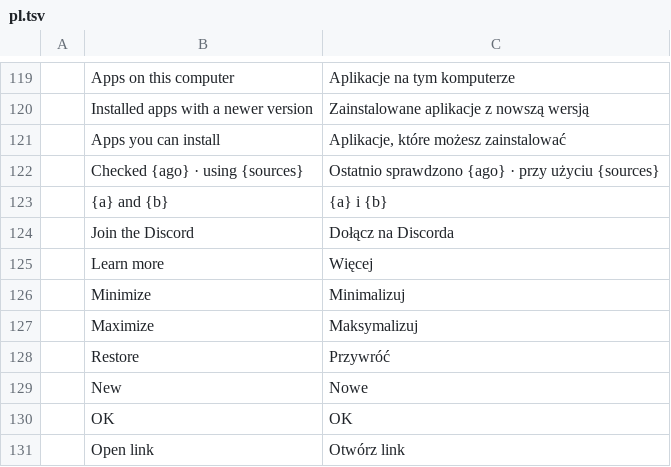
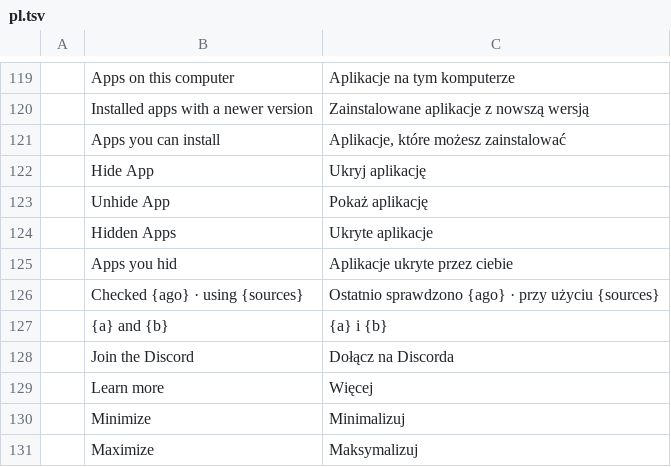
Before and after one commit to JeremyYao/craft-launcher, a TSV file: crates/ui-egui/src/i18n/pl.tsv, drawn as a sheet; only a part is shown, gaps mark what is left out; the shorter side is filled out with more unchanged rows; the diff names each change by its address in the sheet, - before the commit and + after, or states it on an @@ line.

```diff
--- a/crates/ui-egui/src/i18n/pl.tsv
+++ b/crates/ui-egui/src/i18n/pl.tsv
+row 122:  | Hide App | Ukryj aplikację
+row 123:  | Unhide App | Pokaż aplikację
+row 124:  | Hidden Apps | Ukryte aplikacje
+row 125:  | Apps you hid | Aplikacje ukryte przez ciebie
```
Also changed, not shown: crates/ui-egui/src/i18n/cs.tsv, crates/ui-egui/src/i18n/es.tsv, 2 other files.
